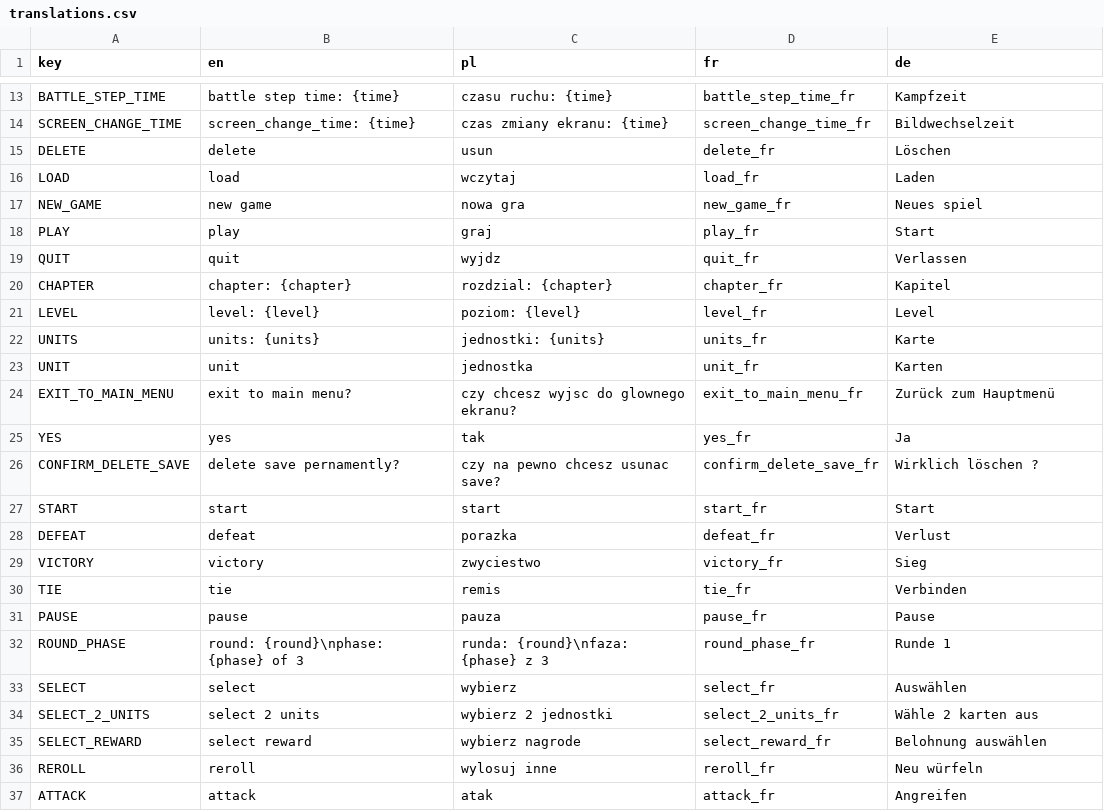
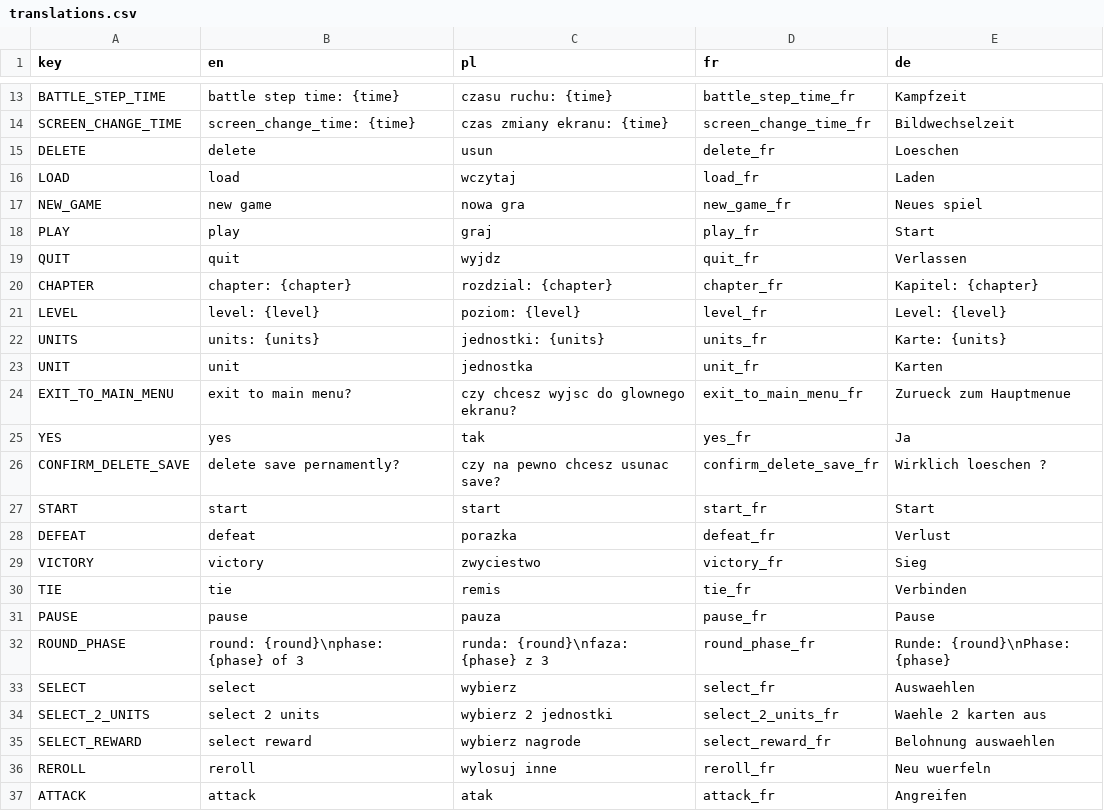
Before and after one commit to debris/autobattler, a CSV file: UI/Translations/translations.csv, drawn as a sheet; only a part is shown, gaps mark what is left out; the diff covers the shown part only.

```diff
--- a/UI/Translations/translations.csv
+++ b/UI/Translations/translations.csv
@@ -14,3 +14,3 @@
 "SCREEN_CHANGE_TIME","screen_change_time: {time}","czas zmiany ekranu: {time}","screen_change_time_fr","Bildwechselzeit"
-"DELETE","delete","usun","delete_fr","Löschen"
+"DELETE","delete","usun","delete_fr","Loeschen"
 "LOAD","load","wczytaj","load_fr","Laden"
@@ -19,9 +19,9 @@
 "QUIT","quit","wyjdz","quit_fr","Verlassen"
-"CHAPTER","chapter: {chapter}","rozdzial: {chapter}","chapter_fr","Kapitel"
-"LEVEL","level: {level}","poziom: {level}","level_fr","Level"
-"UNITS","units: {units}","jednostki: {units}","units_fr","Karte"
+"CHAPTER","chapter: {chapter}","rozdzial: {chapter}","chapter_fr","Kapitel: {chapter}"
+"LEVEL","level: {level}","poziom: {level}","level_fr","Level: {level}"
+"UNITS","units: {units}","jednostki: {units}","units_fr","Karte: {units}"
 "UNIT","unit","jednostka","unit_fr","Karten"
-"EXIT_TO_MAIN_MENU","exit to main menu?","czy chcesz wyjsc do glownego ekranu?","exit_to_main_menu_fr","Zurück zum Hauptmenü"
+"EXIT_TO_MAIN_MENU","exit to main menu?","czy chcesz wyjsc do glownego ekranu?","exit_to_main_menu_fr","Zurueck zum Hauptmenue"
 "YES","yes","tak","yes_fr","Ja"
-"CONFIRM_DELETE_SAVE","delete save pernamently?","czy na pewno chcesz usunac save?","confirm_delete_save_fr","Wirklich löschen ?"
+"CONFIRM_DELETE_SAVE","delete save pernamently?","czy na pewno chcesz usunac save?","confirm_delete_save_fr","Wirklich loeschen ?"
 "START","start","start","start_fr","Start"
@@ -31,7 +31,7 @@
 "PAUSE","pause","pauza","pause_fr","Pause"
-"ROUND_PHASE","round: {round}\nphase: {phase} of 3","runda: {round}\nfaza: {phase} z 3","round_phase_fr","Runde 1"
-"SELECT","select","wybierz","select_fr","Auswählen "
-"SELECT_2_UNITS","select 2 units","wybierz 2 jednostki","select_2_units_fr","Wähle 2 karten aus"
-"SELECT_REWARD","select reward","wybierz nagrode","select_reward_fr","Belohnung auswählen"
-"REROLL","reroll","wylosuj inne","reroll_fr","Neu würfeln"
+"ROUND_PHASE","round: {round}\nphase: {phase} of 3","runda: {round}\nfaza: {phase} z 3","round_phase_fr","Runde: {round}\nPhase: {phase}"
+"SELECT","select","wybierz","select_fr","Auswaehlen"
+"SELECT_2_UNITS","select 2 units","wybierz 2 jednostki","select_2_units_fr","Waehle 2 karten aus"
+"SELECT_REWARD","select reward","wybierz nagrode","select_reward_fr","Belohnung auswaehlen"
+"REROLL","reroll","wylosuj inne","reroll_fr","Neu wuerfeln"
 "ATTACK","attack","atak","attack_fr","Angreifen"
```
Also changed, not shown: 14 edited cells elsewhere in this file, 6 other files.
